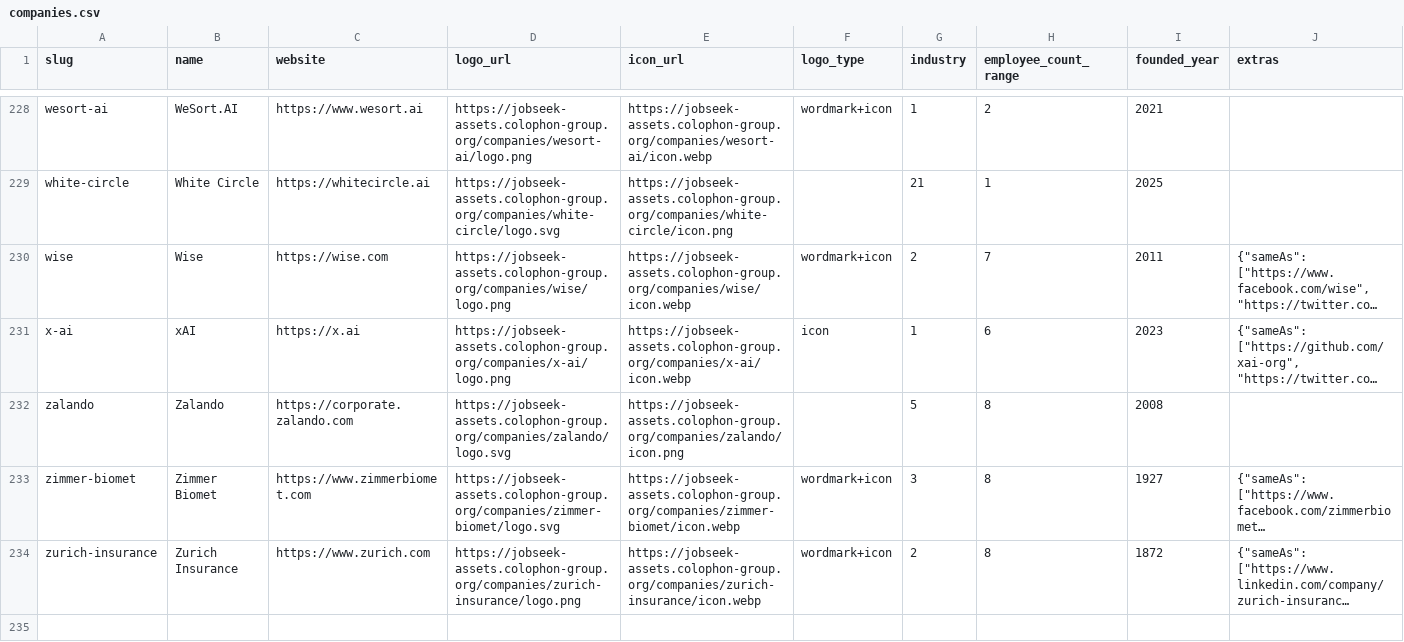
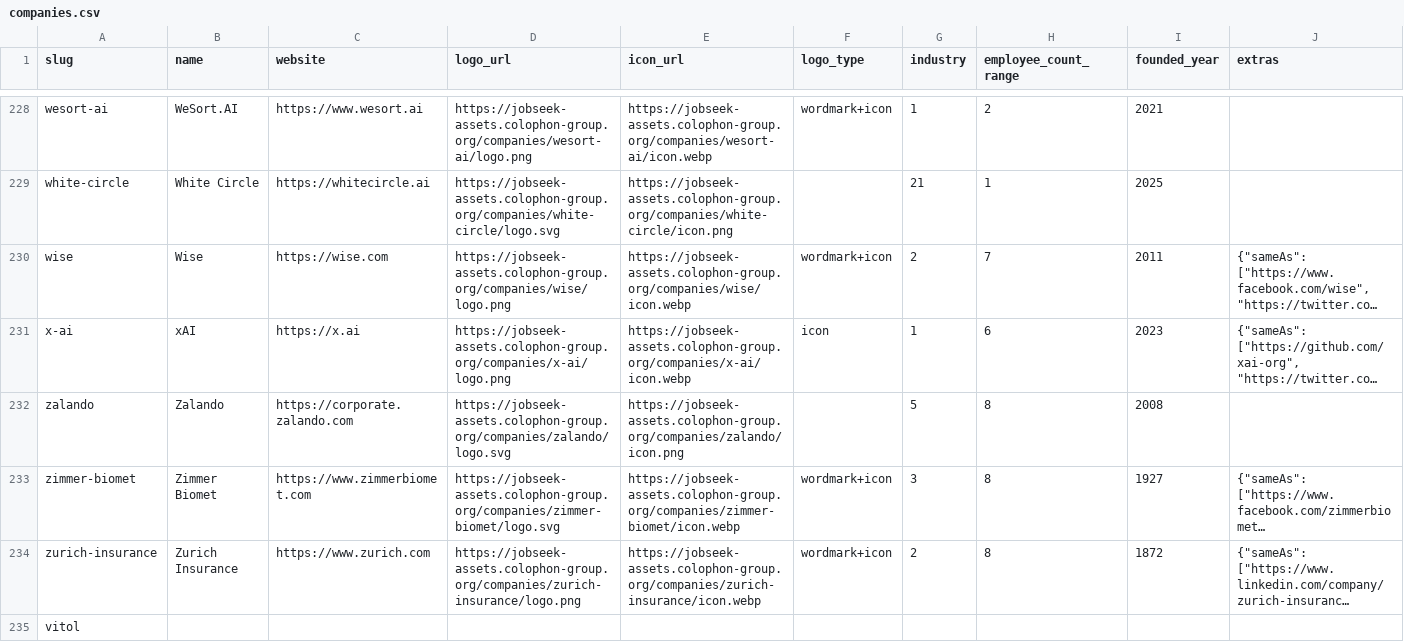
Before and after one commit to cclts/jobseek, a CSV file: apps/crawler/data/companies.csv, drawn as a sheet; only a part is shown, gaps mark what is left out; long unchanged cells end in …; the diff names each change by its address in the sheet, - before the commit and + after, or states it on an @@ line.

```diff
--- a/apps/crawler/data/companies.csv
+++ b/apps/crawler/data/companies.csv
+row 235: vitol
```
